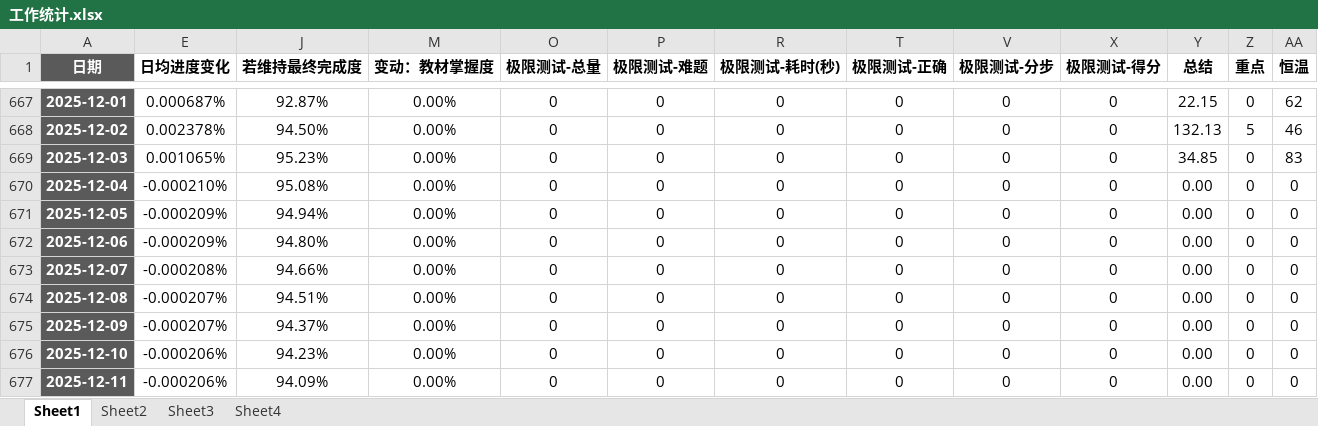
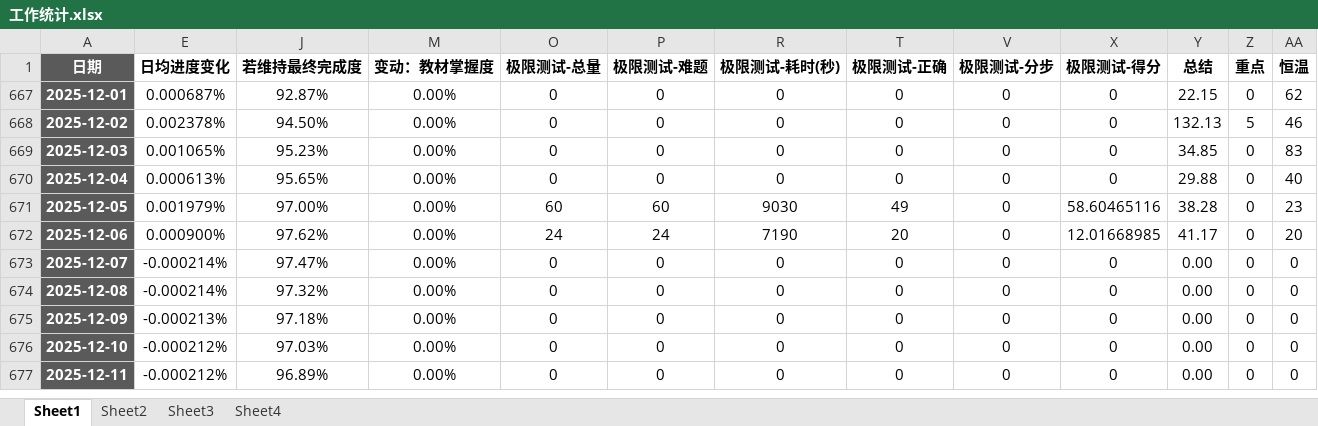
Before and after one commit to AlucardNosferatu/NPEE, an Excel workbook: 工作统计.xlsx, sheet Sheet1, drawn as a sheet; only a part is shown, gaps mark what is left out; values as stored, in another font and other column widths than the file's, no borders; conditional formats not drawn; the diff covers the shown part only; the diff names each change by its address in the sheet, - before the commit and + after, or states it on an @@ line.

```diff
--- a/工作统计.xlsx (sheet Sheet1)
+++ b/工作统计.xlsx (sheet Sheet1)
-E670 (日均进度变化): -0.000210%
+E670 (日均进度变化): 0.000613%
-J670 (若维持最终完成度): 95.08%
+J670 (若维持最终完成度): 95.65%
-Y670 (总结): 0.00
+Y670 (总结): 29.88
-AA670 (恒温): 0
+AA670 (恒温): 40
-E671 (日均进度变化): -0.000209%
+E671 (日均进度变化): 0.001979%
-J671 (若维持最终完成度): 94.94%
+J671 (若维持最终完成度): 97.00%
-O671 (极限测试-总量): 0
+O671 (极限测试-总量): 60
-P671 (极限测试-难题): 0
+P671 (极限测试-难题): 60
-R671 (极限测试-耗时(秒)): 0
+R671 (极限测试-耗时(秒)): 9030
-T671 (极限测试-正确): 0
+T671 (极限测试-正确): 49
-X671 (极限测试-得分): 0
+X671 (极限测试-得分): 58.60465116
-Y671 (总结): 0.00
+Y671 (总结): 38.28
-AA671 (恒温): 0
+AA671 (恒温): 23
-E672 (日均进度变化): -0.000209%
+E672 (日均进度变化): 0.000900%
-J672 (若维持最终完成度): 94.80%
+J672 (若维持最终完成度): 97.62%
-O672 (极限测试-总量): 0
+O672 (极限测试-总量): 24
-P672 (极限测试-难题): 0
+P672 (极限测试-难题): 24
-R672 (极限测试-耗时(秒)): 0
+R672 (极限测试-耗时(秒)): 7190
-T672 (极限测试-正确): 0
+T672 (极限测试-正确): 20
-X672 (极限测试-得分): 0
+X672 (极限测试-得分): 12.01668985
-Y672 (总结): 0.00
+Y672 (总结): 41.17
-AA672 (恒温): 0
+AA672 (恒温): 20
-E673 (日均进度变化): -0.000208%
+E673 (日均进度变化): -0.000214%
-J673 (若维持最终完成度): 94.66%
+J673 (若维持最终完成度): 97.47%
-E674 (日均进度变化): -0.000207%
+E674 (日均进度变化): -0.000214%
-J674 (若维持最终完成度): 94.51%
+J674 (若维持最终完成度): 97.32%
-E675 (日均进度变化): -0.000207%
+E675 (日均进度变化): -0.000213%
-J675 (若维持最终完成度): 94.37%
+J675 (若维持最终完成度): 97.18%
-E676:E677 (日均进度变化): -0.000206%
+E676:E677 (日均进度变化): -0.000212%
-J676 (若维持最终完成度): 94.23%
+J676 (若维持最终完成度): 97.03%
-J677 (若维持最终完成度): 94.09%
+J677 (若维持最终完成度): 96.89%
```
Also changed, not shown: 61 hidden or unhidden rows and 26 edited cells elsewhere in this sheet, sheet Sheet3, sheet Sheet4, hidden cells, charts or pictures, 工作报告.xlsx, 工作日志.xlsx.
